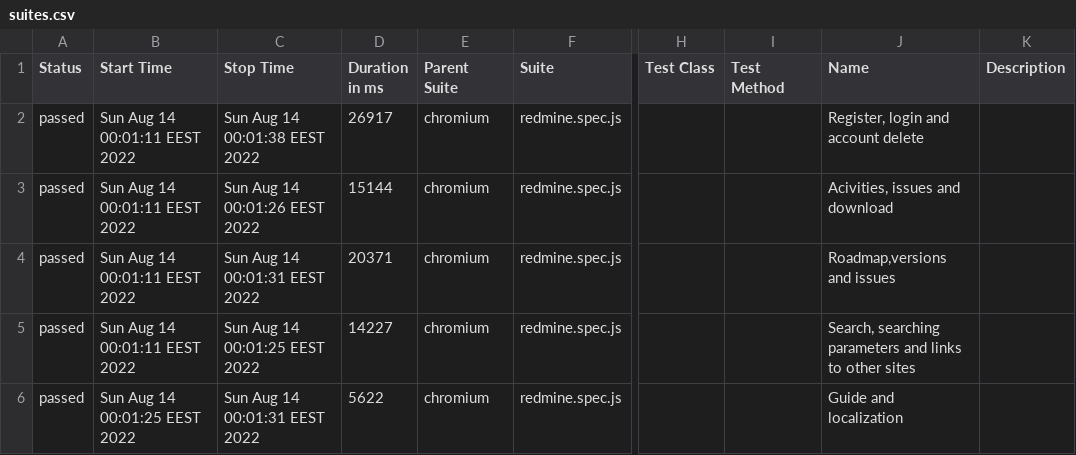
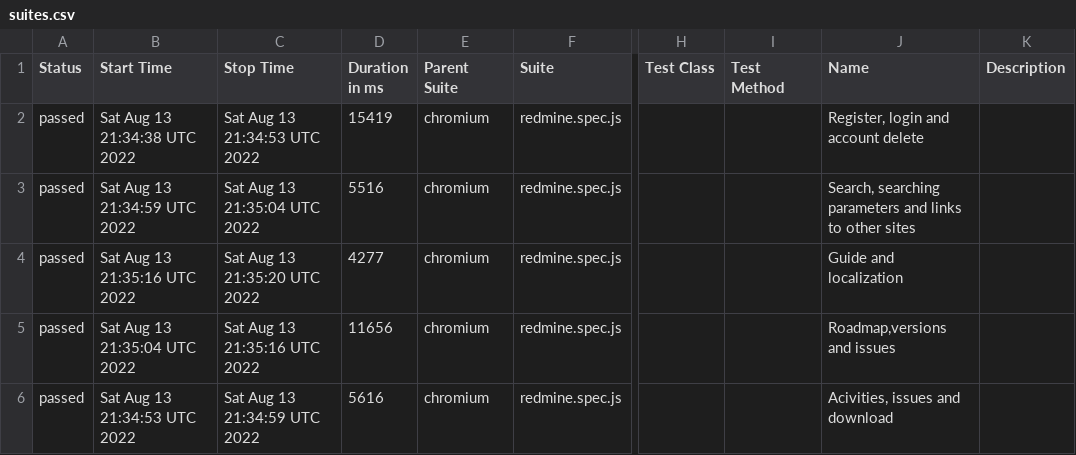
Before and after one commit to SRVFLLN/redmine-tests, a CSV file: docs/data/suites.csv, drawn as a sheet; only a part is shown, gaps mark what is left out; the diff names each change by its address in the sheet, - before the commit and + after, or states it on an @@ line.

Commit message:
Deploying to master from @ SRVFLLN/redmine-tests@67cc2efed490f9a7697437a5749f17ed25ad1c82 🚀

```diff
--- a/docs/data/suites.csv
+++ b/docs/data/suites.csv
-B2 (Start Time): Sun Aug 14 00:01:11 EEST 2022
+B2 (Start Time): Sat Aug 13 21:34:38 UTC 2022
-C2 (Stop Time): Sun Aug 14 00:01:38 EEST 2022
+C2 (Stop Time): Sat Aug 13 21:34:53 UTC 2022
-D2 (Duration in ms): 26917
+D2 (Duration in ms): 15419
-B3 (Start Time): Sun Aug 14 00:01:11 EEST 2022
+B3 (Start Time): Sat Aug 13 21:34:59 UTC 2022
-C3 (Stop Time): Sun Aug 14 00:01:26 EEST 2022
+C3 (Stop Time): Sat Aug 13 21:35:04 UTC 2022
-D3 (Duration in ms): 15144
+D3 (Duration in ms): 5516
-J3 (Name): Acivities, issues and download
+J3 (Name): Search, searching parameters and links to other sites
-B4 (Start Time): Sun Aug 14 00:01:11 EEST 2022
+B4 (Start Time): Sat Aug 13 21:35:16 UTC 2022
-C4 (Stop Time): Sun Aug 14 00:01:31 EEST 2022
+C4 (Stop Time): Sat Aug 13 21:35:20 UTC 2022
-D4 (Duration in ms): 20371
+D4 (Duration in ms): 4277
-J4 (Name): Roadmap,versions and issues
+J4 (Name): Guide and localization
-B5 (Start Time): Sun Aug 14 00:01:11 EEST 2022
+B5 (Start Time): Sat Aug 13 21:35:04 UTC 2022
-C5 (Stop Time): Sun Aug 14 00:01:25 EEST 2022
+C5 (Stop Time): Sat Aug 13 21:35:16 UTC 2022
-D5 (Duration in ms): 14227
+D5 (Duration in ms): 11656
-J5 (Name): Search, searching parameters and links to other sites
+J5 (Name): Roadmap,versions and issues
-B6 (Start Time): Sun Aug 14 00:01:25 EEST 2022
+B6 (Start Time): Sat Aug 13 21:34:53 UTC 2022
-C6 (Stop Time): Sun Aug 14 00:01:31 EEST 2022
+C6 (Stop Time): Sat Aug 13 21:34:59 UTC 2022
-D6 (Duration in ms): 5622
+D6 (Duration in ms): 5616
-J6 (Name): Guide and localization
+J6 (Name): Acivities, issues and download
```
Also changed, not shown: 47 other files.
